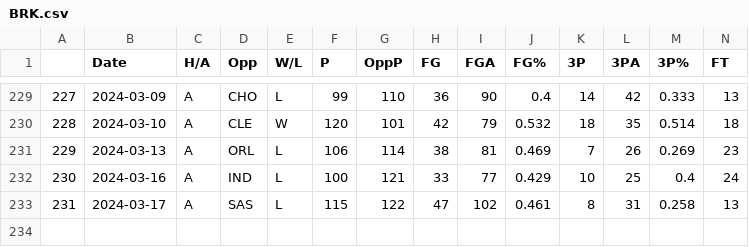
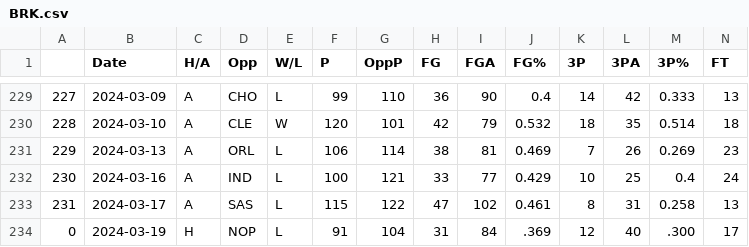
Before and after one commit to NevinG/AIM-F23-Basketball-Predictor, a CSV file: data/BRK.csv, drawn as a sheet; only a part is shown, gaps mark what is left out; rows hold the shown columns only; the diff names each change by its address in the sheet, - before the commit and + after, or states it on an @@ line.

```diff
--- a/data/BRK.csv
+++ b/data/BRK.csv
+row 234: 0 | 2024-03-19 | H | NOP | L | 91 | 104 | 31 | 84 | .369 | 12 | 40 | .300 | 17
```
Also changed, not shown: data/DEN.csv, data/MIN.csv, 10 other files.
